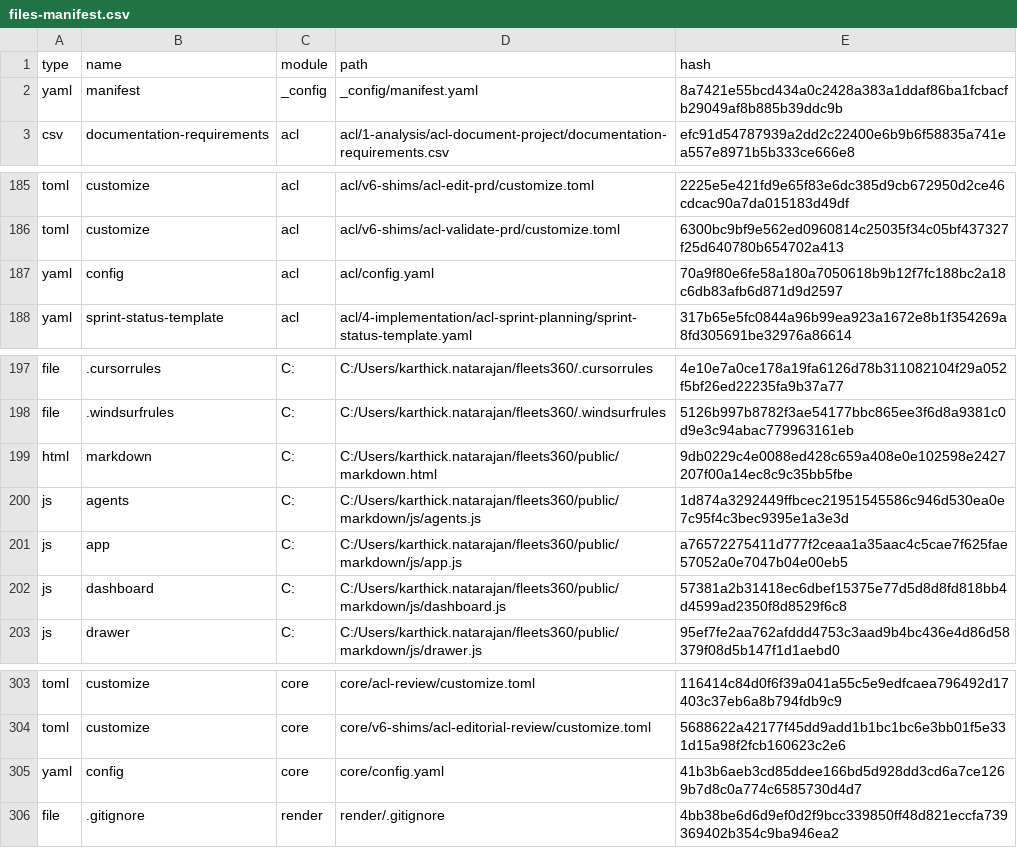
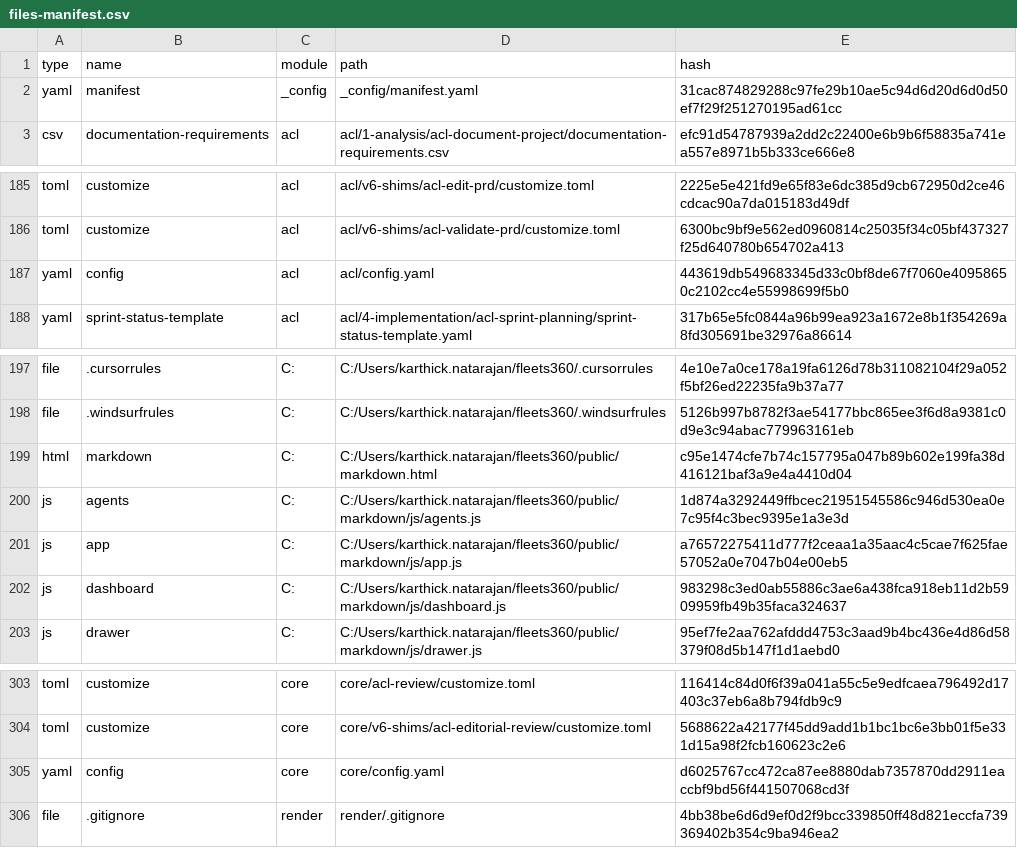
Before and after one commit to karthick1827/fleets360, a CSV file: _acl/_config/files-manifest.csv, drawn as a sheet; only a part is shown, gaps mark what is left out.

```diff
--- a/_acl/_config/files-manifest.csv
+++ b/_acl/_config/files-manifest.csv
@@ -1,3 +1,3 @@
 type,name,module,path,hash
-"yaml","manifest","_config","_config/manifest.yaml","8a7421e55bcd434a0c2428a383a1ddaf86ba1fcbacfb29049af8b885b39ddc9b"
+"yaml","manifest","_config","_config/manifest.yaml","31cac874829288c97fe29b10ae5c94d6d20d6d0d50ef7f29f251270195ad61cc"
 "csv","documentation-requirements","acl","acl/1-analysis/acl-document-project/documentation-requirements.csv","efc91d54787939a2dd2c22400e6b9b6f58835a741ea557e8971b5b333ce666e8"
@@ -186,3 +186,3 @@ type,name,module,path,hash
 "toml","customize","acl","acl/v6-shims/acl-validate-prd/customize.toml","6300bc9bf9e562ed0960814c25035f34c05bf437327f25d640780b654702a413"
-"yaml","config","acl","acl/config.yaml","70a9f80e6fe58a180a7050618b9b12f7fc188bc2a18c6db83afb6d871d9d2597"
+"yaml","config","acl","acl/config.yaml","443619db549683345d33c0bf8de67f7060e40958650c2102cc4e55998699f5b0"
 "yaml","sprint-status-template","acl","acl/4-implementation/acl-sprint-planning/sprint-status-template.yaml","317b65e5fc0844a96b99ea923a1672e8b1f354269a8fd305691be32976a86614"
@@ -198,6 +198,6 @@ type,name,module,path,hash
 "file",".windsurfrules","C:","C:/Users/karthick.natarajan/fleets360/.windsurfrules","5126b997b8782f3ae54177bbc865ee3f6d8a9381c0d9e3c94abac779963161eb"
-"html","markdown","C:","C:/Users/karthick.natarajan/fleets360/public/markdown.html","9db0229c4e0088ed428c659a408e0e102598e2427207f00a14ec8c9c35bb5fbe"
+"html","markdown","C:","C:/Users/karthick.natarajan/fleets360/public/markdown.html","c95e1474cfe7b74c157795a047b89b602e199fa38d416121baf3a9e4a4410d04"
 "js","agents","C:","C:/Users/karthick.natarajan/fleets360/public/markdown/js/agents.js","1d874a3292449ffbcec21951545586c946d530ea0e7c95f4c3bec9395e1a3e3d"
 "js","app","C:","C:/Users/karthick.natarajan/fleets360/public/markdown/js/app.js","a76572275411d777f2ceaa1a35aac4c5cae7f625fae57052a0e7047b04e00eb5"
-"js","dashboard","C:","C:/Users/karthick.natarajan/fleets360/public/markdown/js/dashboard.js","57381a2b31418ec6dbef15375e77d5d8d8fd818bb4d4599ad2350f8d8529f6c8"
+"js","dashboard","C:","C:/Users/karthick.natarajan/fleets360/public/markdown/js/dashboard.js","983298c3ed0ab55886c3ae6a438fca918eb11d2b5909959fb49b35faca324637"
 "js","drawer","C:","C:/Users/karthick.natarajan/fleets360/public/markdown/js/drawer.js","95ef7fe2aa762afddd4753c3aad9b4bc436e4d86d58379f08d5b147f1d1aebd0"
@@ -304,3 +304,3 @@ type,name,module,path,hash
 "toml","customize","core","core/v6-shims/acl-editorial-review/customize.toml","5688622a42177f45dd9add1b1bc1bc6e3bb01f5e331d15a98f2fcb160623c2e6"
-"yaml","config","core","core/config.yaml","41b3b6aeb3cd85ddee166bd5d928dd3cd6a7ce1269b7d8c0a774c6585730d4d7"
+"yaml","config","core","core/config.yaml","d6025767cc472ca87ee8880dab7357870dd2911eaccbf9bd56f441507068cd3f"
 "file",".gitignore","render","render/.gitignore","4bb38be6d6d9ef0d2f9bcc339850ff48d821eccfa739369402b354c9ba946ea2"
```
Also changed, not shown: 7 other files.
